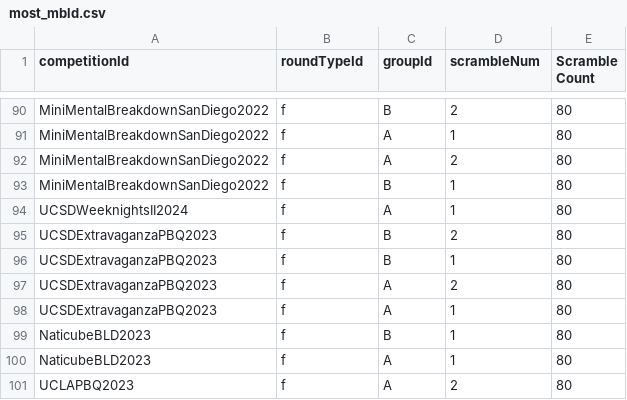
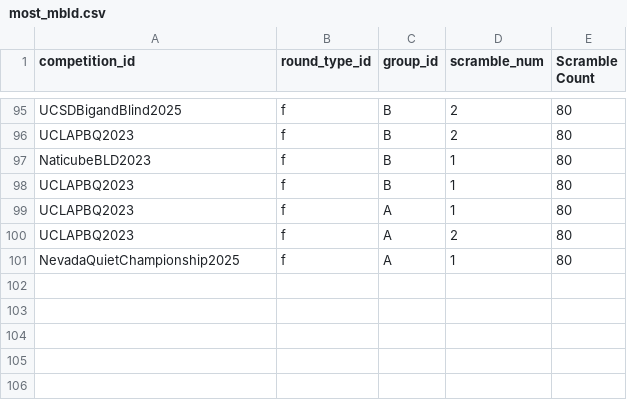
Before and after one commit to TipsterTrickster/WCA-Scramble-Stats, a CSV file: general/most_mbld.csv, drawn as a sheet; only a part is shown, gaps mark what is left out; removed rows and columns are numbered as before the commit, all else as after; the diff covers the shown part only; the diff names each change by its address in the sheet, - before the commit and + after, or states it on an @@ line.

```diff
--- a/general/most_mbld.csv
+++ b/general/most_mbld.csv
-A1: competitionId
+A1: competition_id
-B1: roundTypeId
+B1: round_type_id
-C1: groupId
+C1: group_id
-D1: scrambleNum
+D1: scramble_num
-A95 (competition_id): MiniMentalBreakdownSanDiego2022
+A95 (competition_id): UCSDBigandBlind2025
-row 91: MiniMentalBreakdownSanDiego2022 | f | A | 1 | 80
-row 92: MiniMentalBreakdownSanDiego2022 | f | A | 2 | 80
-row 93: MiniMentalBreakdownSanDiego2022 | f | B | 1 | 80
-row 94: UCSDWeeknightsII2024 | f | A | 1 | 80
-A96 (competition_id): UCSDExtravaganzaPBQ2023
+A96 (competition_id): UCLAPBQ2023
-row 96: UCSDExtravaganzaPBQ2023 | f | B | 1 | 80
-row 97: UCSDExtravaganzaPBQ2023 | f | A | 2 | 80
-row 98: UCSDExtravaganzaPBQ2023 | f | A | 1 | 80
+row 98: UCLAPBQ2023 | f | B | 1 | 80
-A99 (competition_id): NaticubeBLD2023
+A99 (competition_id): UCLAPBQ2023
+row 101: NevadaQuietChampionship2025 | f | A | 1 | 80
```
Also changed, not shown: 8 added rows, 3 removed rows, 52 moved rows and 6 edited cells elsewhere in this file, general/least_mbld.csv, general/most_extras_group.csv, 6 other files.
